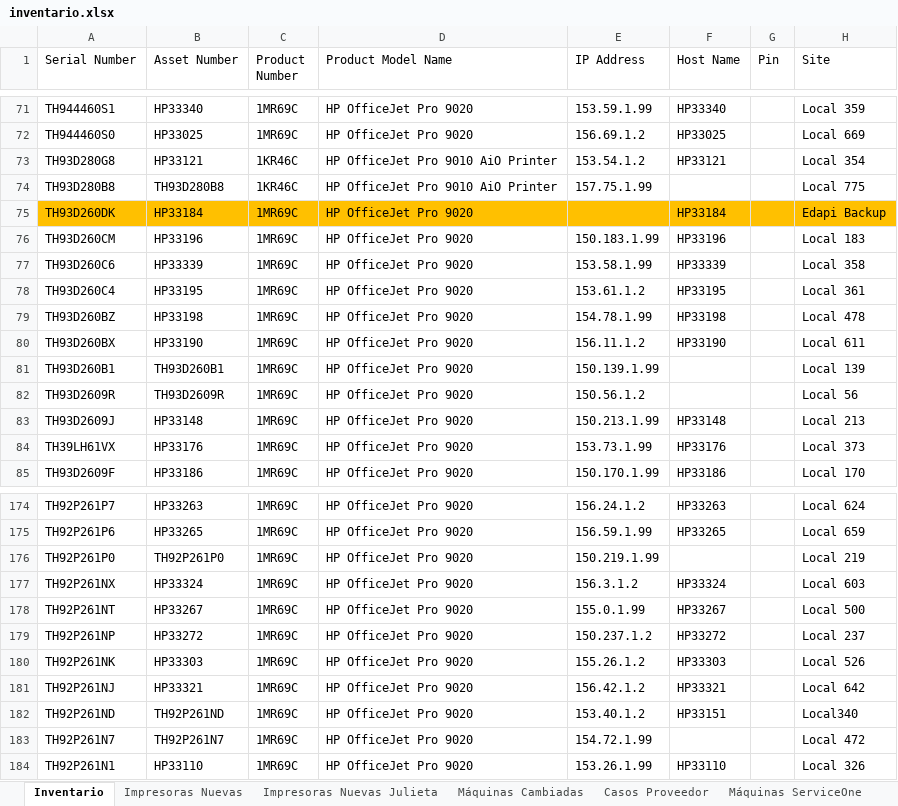
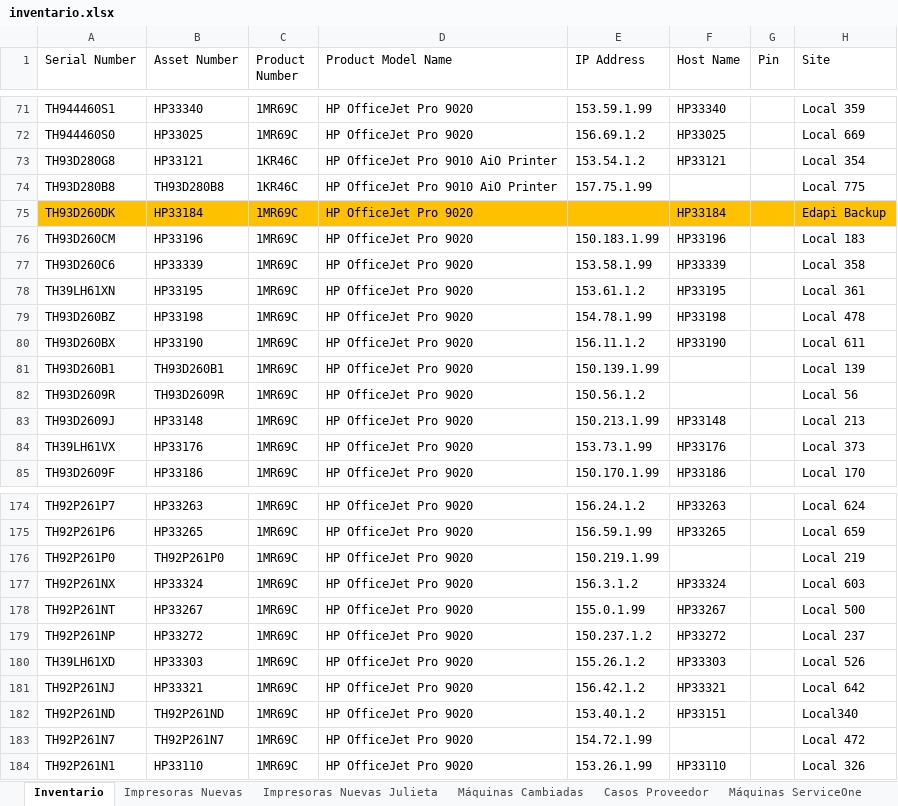
Before and after one commit to QuixoticAlter/Reportify, an Excel workbook: FASA/files/inventario.xlsx, sheet Inventario, drawn as a sheet; only a part is shown, gaps mark what is left out; values as stored, in another font and other column widths than the file's, no borders; conditional formats and table styles not drawn; the diff names each change by its address in the sheet, - before the commit and + after, or states it on an @@ line.

```diff
--- a/FASA/files/inventario.xlsx (sheet Inventario)
+++ b/FASA/files/inventario.xlsx (sheet Inventario)
-A78 (Serial Number): TH93D260C4
+A78 (Serial Number): TH39LH61XN
-A180 (Serial Number): TH92P261NK
+A180 (Serial Number): TH39LH61XD
```
Also changed, not shown: sheet Máquinas Cambiadas, sheet Impresoras Nuevas, FASA/files/consumable_levels.xlsx, 5 other files.
